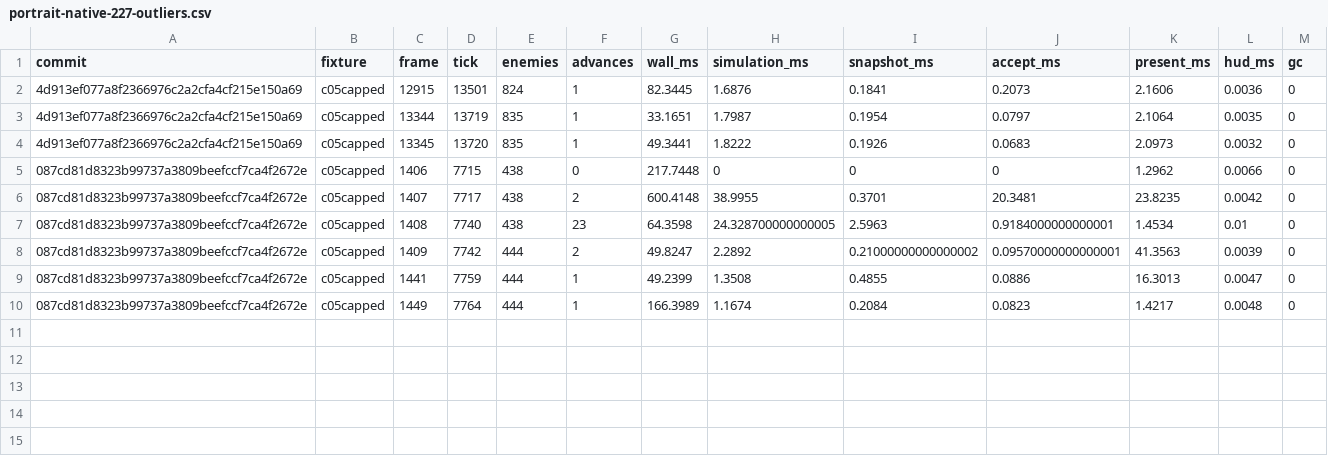
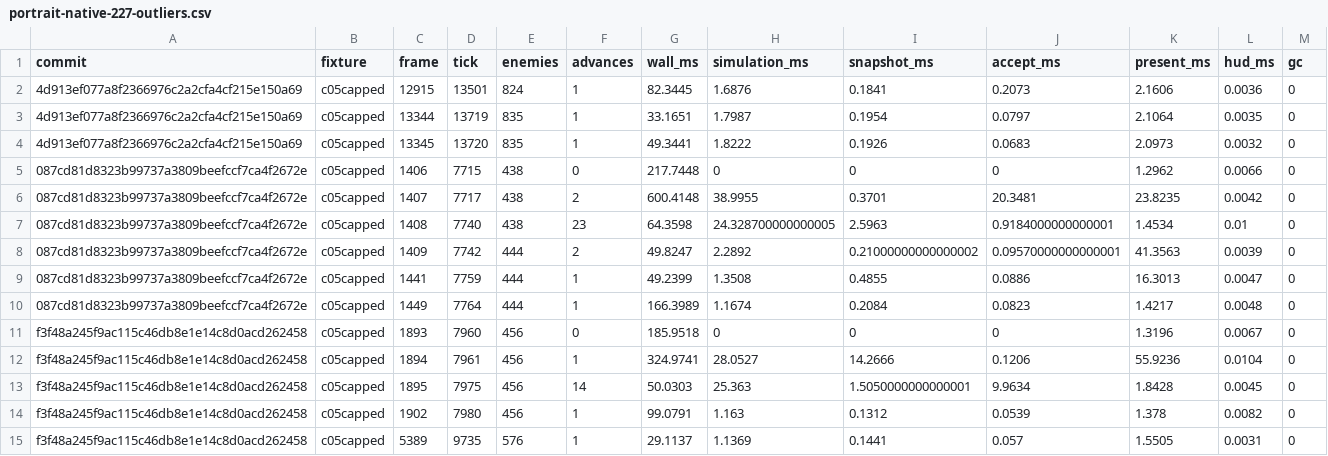
Before and after one commit to hyunlord/bs-mobile, a CSV file: docs/metrics/portrait-native-227-outliers.csv, drawn as a sheet.

```diff
--- a/docs/metrics/portrait-native-227-outliers.csv
+++ b/docs/metrics/portrait-native-227-outliers.csv
@@ -10 +10,6 @@ commit,fixture,frame,tick,enemies,advances,wall_ms,simulation_ms,snapshot_ms,acc
 087cd81d8323b99737a3809beefccf7ca4f2672e,c05capped,1449,7764,444,1,166.3989,1.1674,0.2084,0.0823,1.4217,0.0048,0
+f3f48a245f9ac115c46db8e1e14c8d0acd262458,c05capped,1893,7960,456,0,185.9518,0,0,0,1.3196,0.0067,0
+f3f48a245f9ac115c46db8e1e14c8d0acd262458,c05capped,1894,7961,456,1,324.9741,28.0527,14.2666,0.1206,55.9236,0.0104,0
+f3f48a245f9ac115c46db8e1e14c8d0acd262458,c05capped,1895,7975,456,14,50.0303,25.363,1.5050000000000001,9.9634,1.8428,0.0045,0
+f3f48a245f9ac115c46db8e1e14c8d0acd262458,c05capped,1902,7980,456,1,99.0791,1.163,0.1312,0.0539,1.378,0.0082,0
+f3f48a245f9ac115c46db8e1e14c8d0acd262458,c05capped,5389,9735,576,1,29.1137,1.1369,0.1441,0.057,1.5505,0.0031,0
```
Also changed, not shown: docs/metrics/portrait-native-227-summary.csv, 2 other files.
